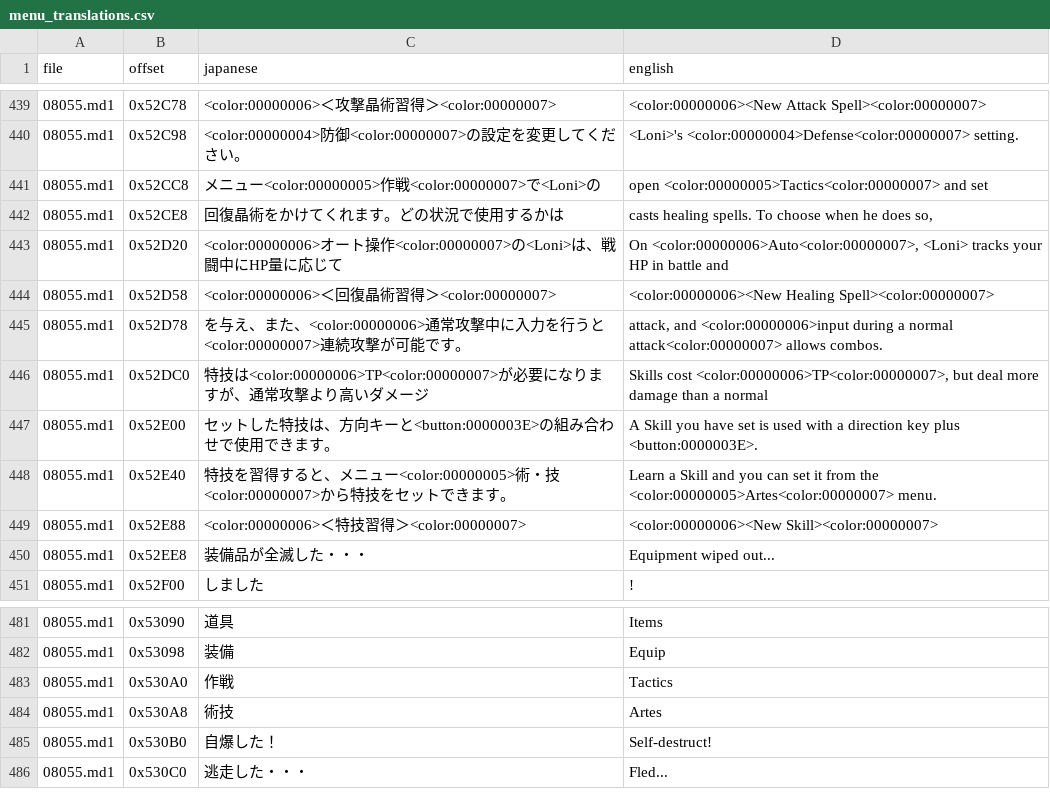
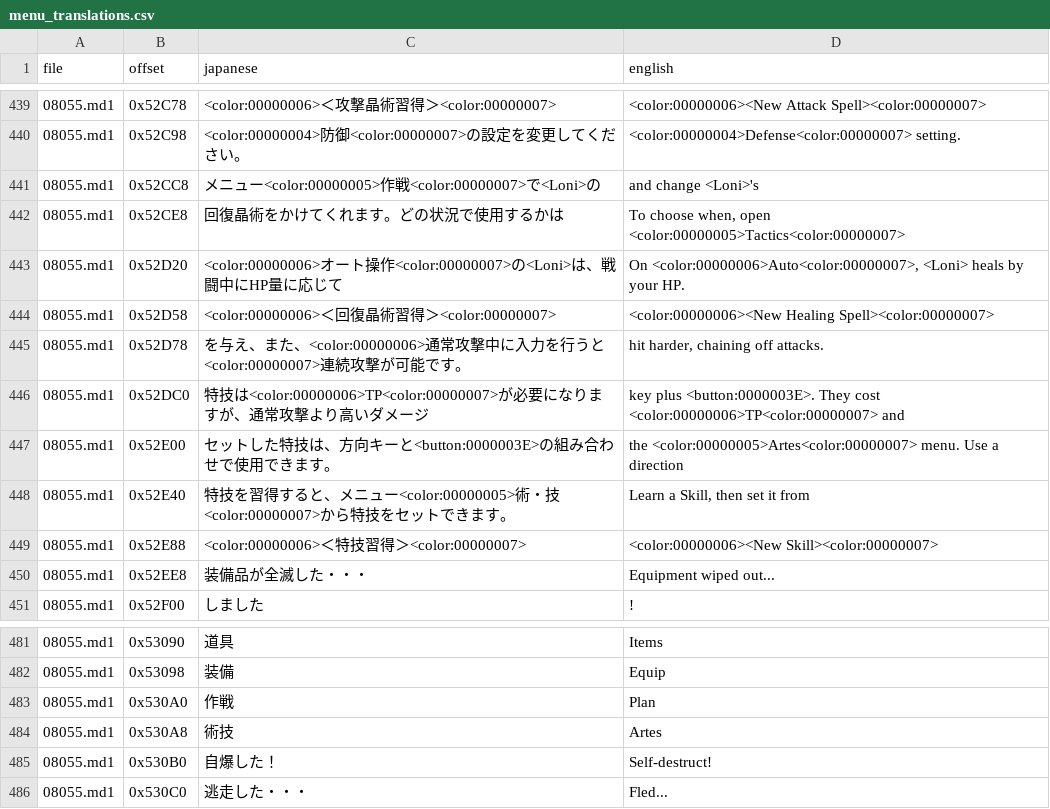
Before and after one commit to Gandorfin/Tales-of-Destiny-2, a CSV file: ps2/menu/menu_translations.csv, drawn as a sheet; only a part is shown, gaps mark what is left out; the diff covers the shown part only; the diff names each change by its address in the sheet, - before the commit and + after, or states it on an @@ line.

Commit message:
Ship one complete executable patch; fit the Battle Memos to the renderer
A build made from a clean English-menu SLPS_251.72 with only this folder's
patch was missing the earlier menu work (cooking descriptions, 27 arte
names, status titles and their help), because that work lived in a
separate installer and this folder had only ever been applied on top of
it. Its manifest of 277 byte-exact operations is now included as
slps_menu_patch.json, and slps_menu.py applies it with the same guards as
the original installer: every operation verified before writing, already
applied operations skipped, the untouched Japanese executable rejected,
and the result asserted afterwards. patch_slps_titles.py runs it first and
the titles second, so one command yields the complete executable from
either a clean base or one that already carries the menu patch. Check:
applying the manifest to the clean executable from the English-menu ISO
reproduces the project's existing patched SLPS_251.72 byte for byte.

In-game, the Battle Memo lines were cut off at 33 glyphs. The renderer has
a fixed 33-slot line where every character and every tag counts as one
slot, which is exactly the longest Japanese line; English is drawn at half
width so that is mid-screen. All 31 memo lines are rewritten to fit, with
each four or five line memo still carrying its full meaning. The battle
command slots fit about five characters, so 作戦 reads "Plan" in battle
while the main menu keeps "Tactics".

The README documents the slot limit, the battle label, and that the title
patcher now produces the complete executable.

```diff
--- a/ps2/menu/menu_translations.csv
+++ b/ps2/menu/menu_translations.csv
-D440 (english): <Loni>'s <color:00000004>Defense<color:00000007> setting.
+D440 (english): <color:00000004>Defense<color:00000007> setting.
-D441 (english): open <color:00000005>Tactics<color:00000007> and set
+D441 (english): and change <Loni>'s
-D442 (english): casts healing spells. To choose when he does so,
+D442 (english): To choose when, open <color:00000005>Tactics<color:00000007>
-D443 (english): …<color:00000006>Auto<color:00000007>, <Loni> tracks your HP in battle and
+D443 (english): …<color:00000006>Auto<color:00000007>, <Loni> heals by your HP.
-D445 (english): attack, and <color:00000006>input during a normal attack<color:00000007> allows combos.
+D445 (english): hit harder, chaining off attacks.
-D446 (english): Skills cost <color:00000006>TP<color:00000007>, but deal more damage than a normal
+D446 (english): key plus <button:0000003E>. They cost <color:00000006>TP<color:00000007> and
-D447 (english): A Skill you have set is used with a direction key plus <button:0000003E>.
+D447 (english): the <color:00000005>Artes<color:00000007> menu. Use a direction
-D448 (english): Learn a Skill and you can set it from the <color:00000005>Artes<color:00000007> menu.
+D448 (english): Learn a Skill, then set it from
-D483 (english): Tactics
+D483 (english): Plan
```
Also changed, not shown: 22 edited cells elsewhere in this file, 4 other files.
